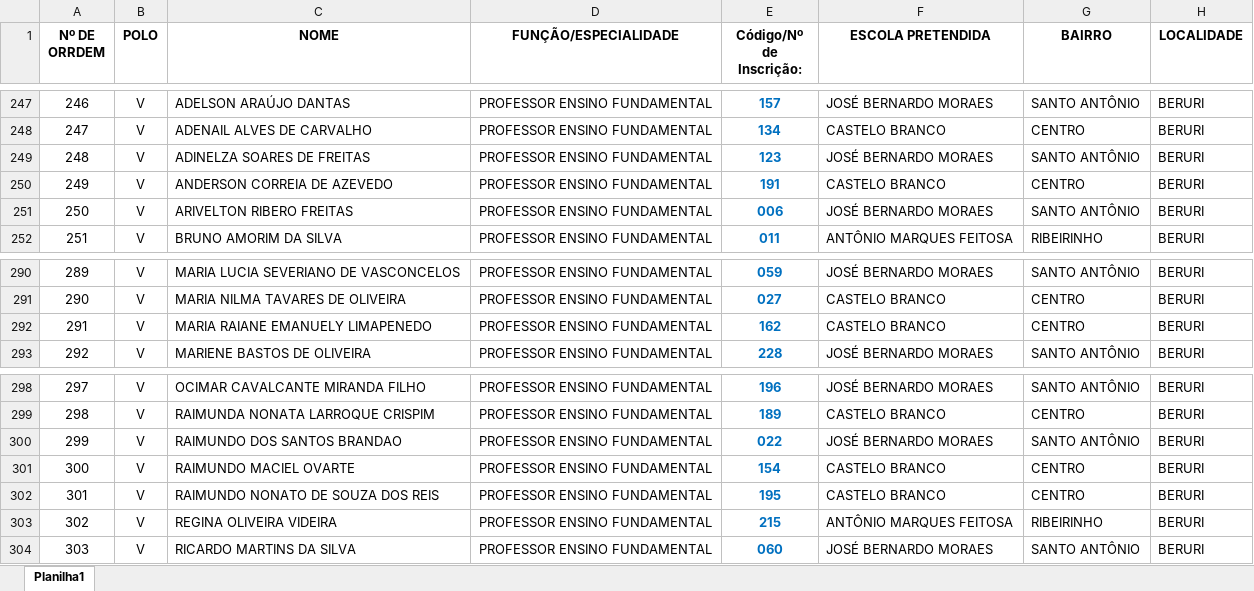
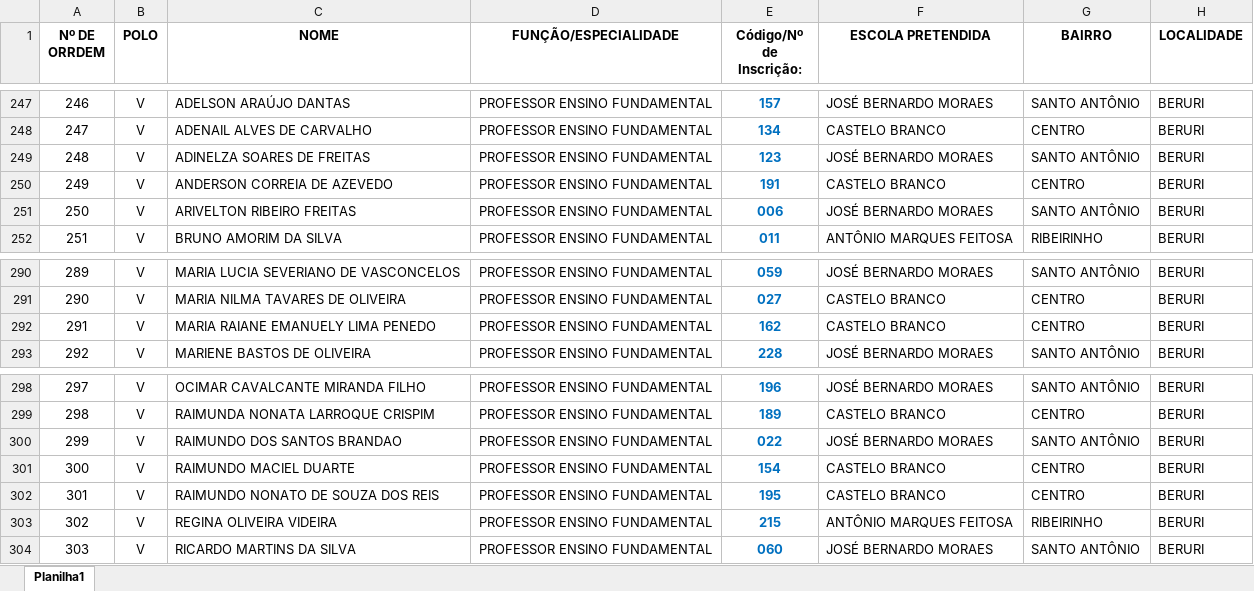
Before and after one commit to MiguelGoda/semed, an Excel workbook: downloads/INSCRITOS_TODOS.xlsx, sheet Planilha1, drawn as a sheet; only a part is shown, gaps mark what is left out; values as stored, in another font and other column widths than the file's, no borders; conditional formats not drawn; the diff names each change by its address in the sheet, - before the commit and + after, or states it on an @@ line.

```diff
--- a/downloads/INSCRITOS_TODOS.xlsx (sheet Planilha1)
+++ b/downloads/INSCRITOS_TODOS.xlsx (sheet Planilha1)
-C251 (NOME): ARIVELTON RIBERO FREITAS
+C251 (NOME): ARIVELTON RIBEIRO FREITAS
-C292 (NOME): MARIA RAIANE EMANUELY LIMAPENEDO
+C292 (NOME): MARIA RAIANE EMANUELY LIMA PENEDO
-C301 (NOME): RAIMUNDO MACIEL OVARTE
+C301 (NOME): RAIMUNDO MACIEL DUARTE
```
Also changed, not shown: 4 other files.
